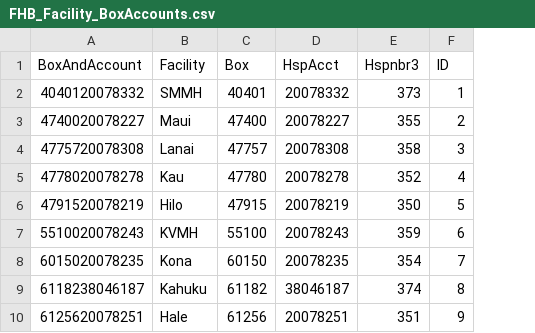
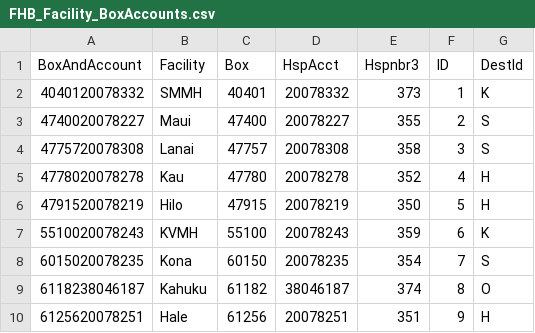
Before and after one commit to RwP-git/FHB_Split_and_Distribute_HHSC, a CSV file: FHB_Facility_BoxAccounts.csv, drawn as a sheet; the diff names each change by its address in the sheet, - before the commit and + after, or states it on an @@ line.

```diff
--- a/FHB_Facility_BoxAccounts.csv
+++ b/FHB_Facility_BoxAccounts.csv
+column G (DestId), rows 2-10: K | S | S | H | H | K | S | O | H
```
Also changed, not shown: 4 other files.
